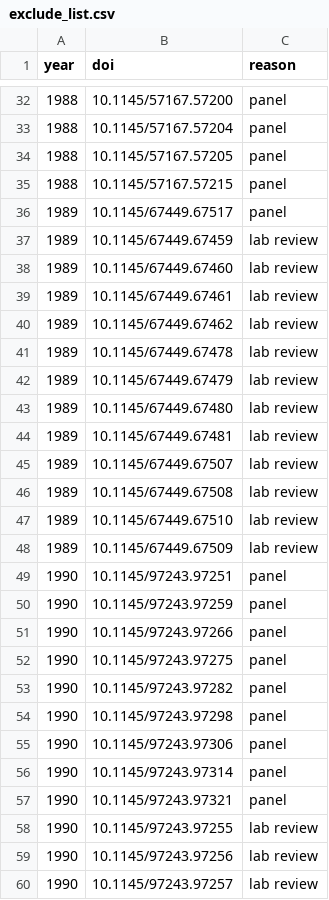
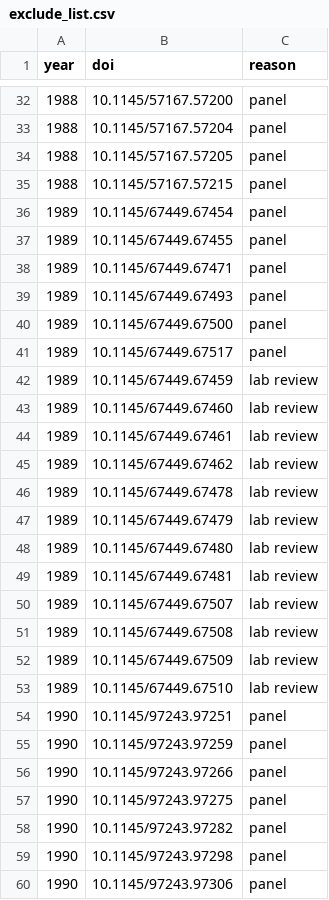
Before and after one commit to henningpohl/CHI-Metadata, a CSV file: scraping/exclude_list.csv, drawn as a sheet; only a part is shown, gaps mark what is left out; the shorter side is filled out with more unchanged rows.

```diff
--- a/scraping/exclude_list.csv
+++ b/scraping/exclude_list.csv
@@ -35,2 +35,7 @@ year,doi,reason
 1988,10.1145/57167.57215,panel
+1989,10.1145/67449.67454,panel
+1989,10.1145/67449.67455,panel
+1989,10.1145/67449.67471,panel
+1989,10.1145/67449.67493,panel
+1989,10.1145/67449.67500,panel
 1989,10.1145/67449.67517,panel
@@ -46,4 +51,4 @@ year,doi,reason
 1989,10.1145/67449.67508,lab review
+1989,10.1145/67449.67509,lab review
 1989,10.1145/67449.67510,lab review
-1989,10.1145/67449.67509,lab review
 1990,10.1145/97243.97251,panel
```
Also changed, not shown: analysis/paperinfos.csv, 6 other files.
